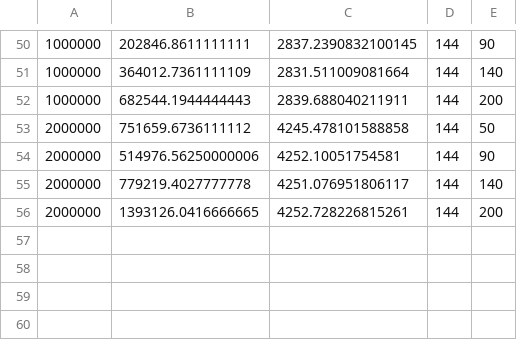
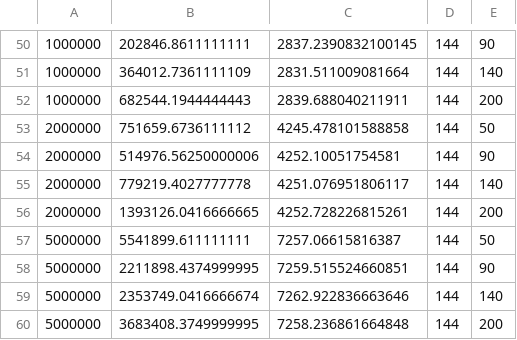
Before and after one commit to bencarter4185/dla, a CSV file: data/g_radii_nmin100_nmax5000000.csv, drawn as a sheet; only a part is shown, gaps mark what is left out; the diff names each change by its address in the sheet, - before the commit and + after, or states it on an @@ line.

Commit message:
Added values for n = 5 million

```diff
--- a/data/g_radii_nmin100_nmax5000000.csv
+++ b/data/g_radii_nmin100_nmax5000000.csv
+row 57: 5000000 | 5541899.611111111 | 7257.06615816387 | 144 | 50
+row 58: 5000000 | 2211898.4374999995 | 7259.515524660851 | 144 | 90
+row 59: 5000000 | 2353749.0416666674 | 7262.922836663646 | 144 | 140
+row 60: 5000000 | 3683408.3749999995 | 7258.236861664848 | 144 | 200
```
